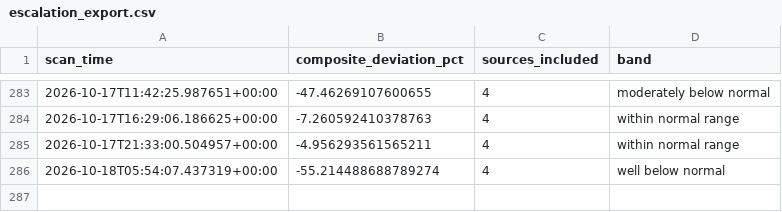
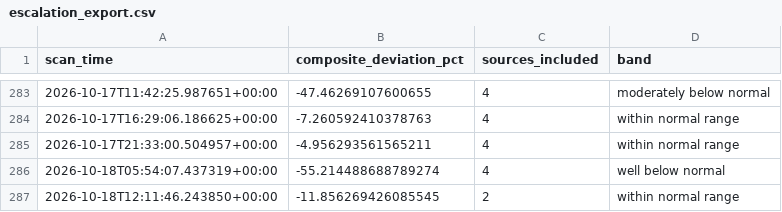
Before and after one commit to andrejsvorobjovs/baltic-monitor-site, a CSV file: escalation_export.csv, drawn as a sheet; only a part is shown, gaps mark what is left out.

```diff
--- a/escalation_export.csv
+++ b/escalation_export.csv
@@ -286 +286,2 @@ scan_time,composite_deviation_pct,sources_included,band
 2026-10-18T05:54:07.437319+00:00,-55.214488688789274,4,well below normal
+2026-10-18T12:11:46.243850+00:00,-11.856269426085545,2,within normal range
```
Also changed, not shown: history_export.csv, 4 other files.
